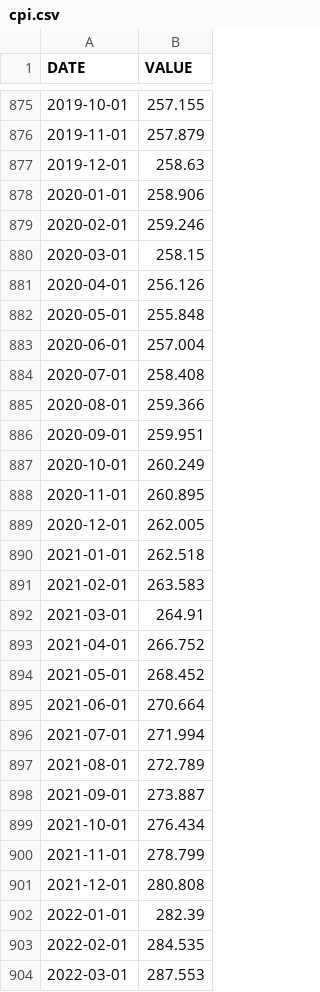
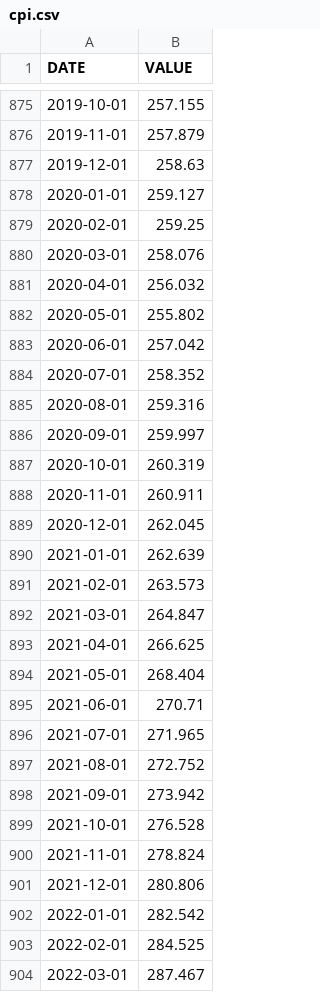
Before and after one commit to jmythms2/scout, a CSV file: scout/supporting_data/convert_data/cpi.csv, drawn as a sheet; only a part is shown, gaps mark what is left out; the diff covers the shown part only.

Commit message:
State-resolved gas prices, updated emissions/price routines/data
* Modify the state_baseline_data_updater routine to pull EIA API’s state-level gas prices into an updated output (also with updated emissions factors and electricity prices for 2023).
* Modify converter.py to ensure the state-resolved gas prices are written to the final state emissions/price data (addresses issue #458).
* Modify ecm_prep to make use of the state-resolved gas price data and convert all energy and carbon price data from year they are read in with to the full year preceding the current year, which is the desired common year for all cost calculations. Adjust run module’s cost year conversion to reflect this change.
* Modify preamble of state_baseline_data_updater, converter, and cambium_updater to clarify how these files should be used in tandem to update all of the supporting emissions/price/site-source conversion/tsv data.
* Run suite of routines to update all emissions/price/site-source conversion/tsv data to the latest available sources.
* A few tweaks to converter.py to address some issues discovered when trying to make updates in previous bullet.


Former-commit-id: 1c488ad9c6eae7bc547f25f58a4a000fcd7e85e9

```diff
--- a/scout/supporting_data/convert_data/cpi.csv
+++ b/scout/supporting_data/convert_data/cpi.csv
@@ -877,28 +877,28 @@ DATE,VALUE
 2019-12-01,258.63
-2020-01-01,258.906
-2020-02-01,259.246
-2020-03-01,258.15
-2020-04-01,256.126
-2020-05-01,255.848
-2020-06-01,257.004
-2020-07-01,258.408
-2020-08-01,259.366
-2020-09-01,259.951
-2020-10-01,260.249
-2020-11-01,260.895
-2020-12-01,262.005
-2021-01-01,262.518
-2021-02-01,263.583
-2021-03-01,264.91
-2021-04-01,266.752
-2021-05-01,268.452
-2021-06-01,270.664
-2021-07-01,271.994
-2021-08-01,272.789
-2021-09-01,273.887
-2021-10-01,276.434
-2021-11-01,278.799
-2021-12-01,280.808
-2022-01-01,282.39
-2022-02-01,284.535
-2022-03-01,287.553
+2020-01-01,259.127
+2020-02-01,259.25
+2020-03-01,258.076
+2020-04-01,256.032
+2020-05-01,255.802
+2020-06-01,257.042
+2020-07-01,258.352
+2020-08-01,259.316
+2020-09-01,259.997
+2020-10-01,260.319
+2020-11-01,260.911
+2020-12-01,262.045
+2021-01-01,262.639
+2021-02-01,263.573
+2021-03-01,264.847
+2021-04-01,266.625
+2021-05-01,268.404
+2021-06-01,270.71
+2021-07-01,271.965
+2021-08-01,272.752
+2021-09-01,273.942
+2021-10-01,276.528
+2021-11-01,278.824
+2021-12-01,280.806
+2022-01-01,282.542
+2022-02-01,284.525
+2022-03-01,287.467
```
Also changed, not shown: 6 added rows and 28 edited cells elsewhere in this file, 36 other files.
